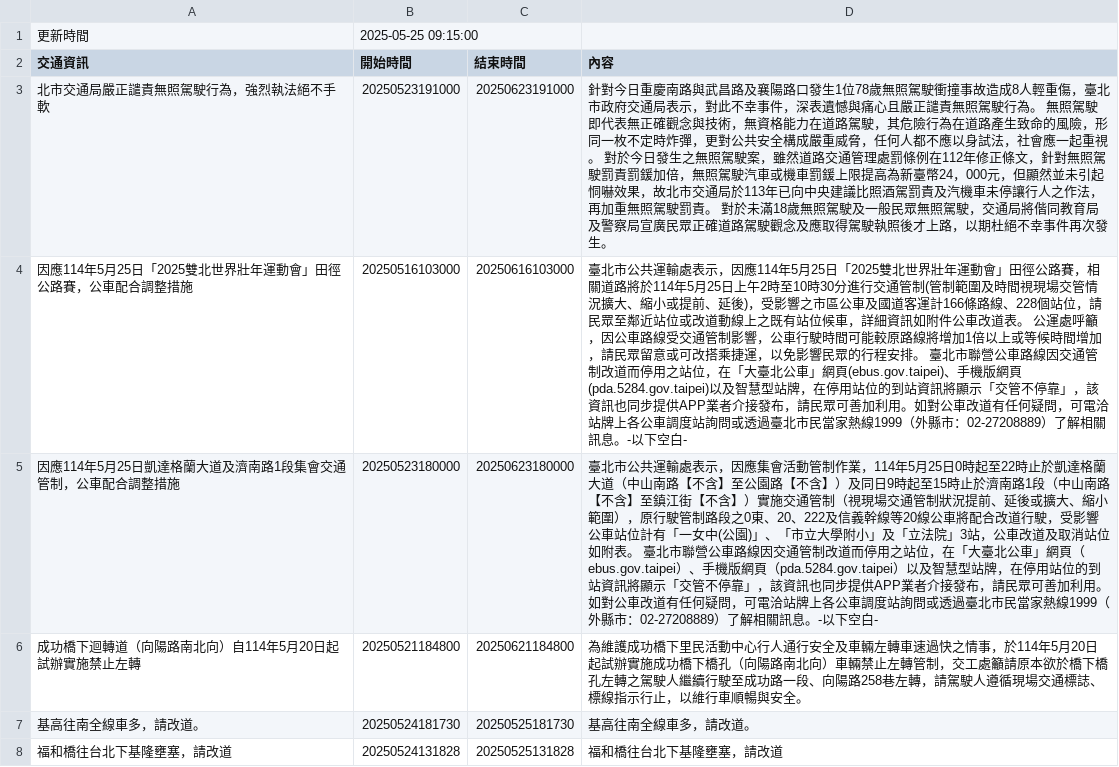
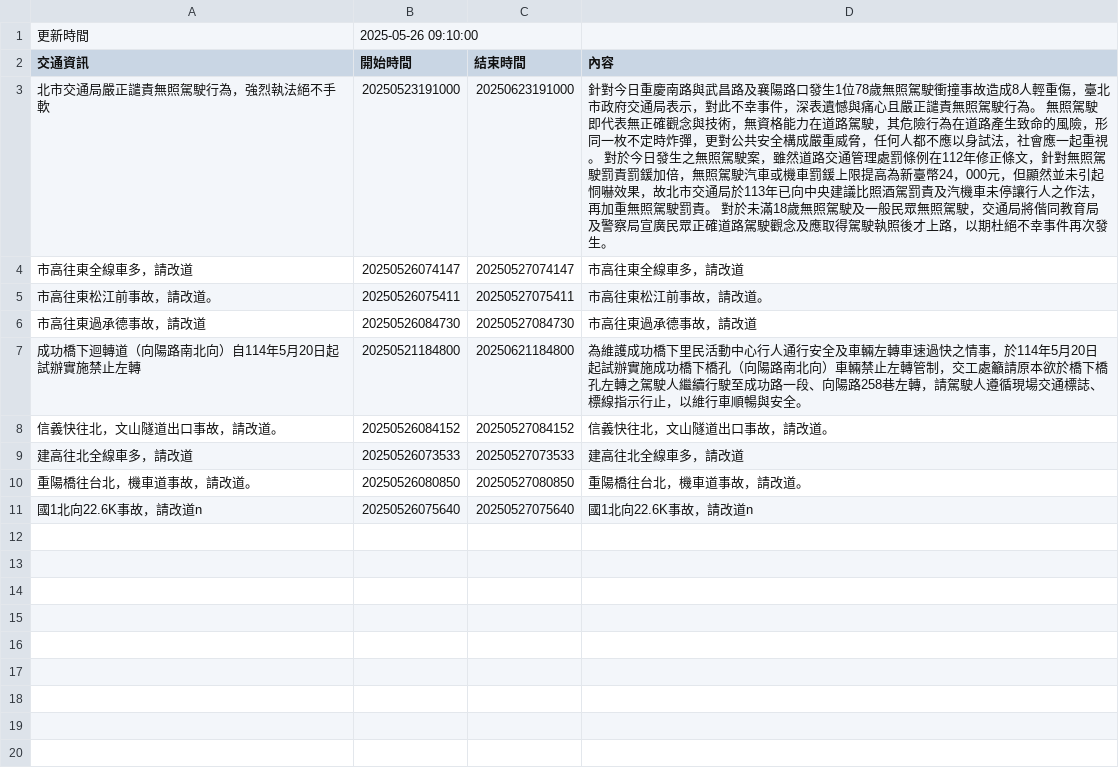
Before and after one commit to Brian-Su-tech/Open_Flatform_Mid, a CSV file: api.csv, drawn as a sheet.

Commit message:
daily crawl

```diff
--- a/api.csv
+++ b/api.csv
@@ -1,8 +1,11 @@
-更新時間,2025-05-25 09:15:00
+更新時間,2025-05-26 09:10:00
 交通資訊,開始時間,結束時間,內容
 北市交通局嚴正譴責無照駕駛行為，強烈執法絕不手軟,20250523191000,20250623191000,   針對今日重慶南路與武昌路及襄陽路口發生1位78歲無照駕駛衝撞事故造成8人輕重傷，臺北市政府交通局表示，對此不幸事件，深表遺憾與痛心且嚴正譴責無照駕駛行為。   無照駕駛即代表無正確觀念與技術，無資格能力在道路駕駛，其危險行為在道路產生致命的風險，形同一枚不定時炸彈，更對公共安全構成嚴重威脅，任何人都不應以身試法，社會應一起重視。   對於今日發生之無照駕駛案，雖然道路交通管理處罰條例在112年修正條文，針對無照駕駛罰責罰鍰加倍，無照駕駛汽車或機車罰鍰上限提高為新臺幣24，000元，但顯然並未引起恫嚇效果，故北市交通局於113年已向中央建議比照酒駕罰責及汽機車未停讓行人之作法，再加重無照駕駛罰責。   對於未滿18歲無照駕駛及一般民眾無照駕駛，交通局將偕同教育局及警察局宣廣民眾正確道路駕駛觀念及應取得駕駛執照後才上路，以期杜絕不幸事件再次發生。
-因應114年5月25日「2025雙北世界壯年運動會」田徑公路賽，公車配合調整措施,20250516103000,20250616103000,　　臺北市公共運輸處表示，因應114年5月25日「2025雙北世界壯年運動會」田徑公路賽，相關道路將於114年5月25日上午2時至10時30分進行交通管制(管制範圍及時間視現場交管情況擴大、縮小或提前、延後)，受影響之市區公車及國道客運計166條路線、228個站位，請民眾至鄰近站位或改道動線上之既有站位候車，詳細資訊如附件公車改道表。　　公運處呼籲，因公車路線受交通管制影響，公車行駛時間可能較原路線將增加1倍以上或等候時間增加，請民眾留意或可改搭乘捷運，以免影響民眾的行程安排。　　臺北市聯營公車路線因交通管制改道而停用之站位，在「大臺北公車」網頁(ebus.gov.taipei)、手機版網頁(pda.5284.gov.taipei)以及智慧型站牌，在停用站位的到站資訊將顯示「交管不停靠」，該資訊也同步提供APP業者介接發布，請民眾可善加利用。如對公車改道有任何疑問，可電洽站牌上各公車調度站詢問或透過臺北市民當家熱線1999（外縣市：02-27208889）了解相關訊息。-以下空白-
-因應114年5月25日凱達格蘭大道及濟南路1段集會交通管制，公車配合調整措施,20250523180000,20250623180000,　　臺北市公共運輸處表示，因應集會活動管制作業，114年5月25日0時起至22時止於凱達格蘭大道（中山南路【不含】至公園路【不含】）及同日9時起至15時止於濟南路1段（中山南路【不含】至鎮江街【不含】）實施交通管制（視現場交通管制狀況提前、延後或擴大、縮小範圍），原行駛管制路段之0東、20、222及信義幹線等20線公車將配合改道行駛，受影響公車站位計有「一女中(公園)」、「市立大學附小」及「立法院」3站，公車改道及取消站位如附表。　　臺北市聯營公車路線因交通管制改道而停用之站位，在「大臺北公車」網頁（ebus.gov.taipei）、手機版網頁（pda.5284.gov.taipei）以及智慧型站牌，在停用站位的到站資訊將顯示「交管不停靠」，該資訊也同步提供APP業者介接發布，請民眾可善加利用。如對公車改道有任何疑問，可電洽站牌上各公車調度站詢問或透過臺北市民當家熱線1999（外縣市：02-27208889）了解相關訊息。-以下空白-
+市高往東全線車多，請改道,20250526074147,20250527074147,市高往東全線車多，請改道
+市高往東松江前事故，請改道。,20250526075411,20250527075411,市高往東松江前事故，請改道。
+市高往東過承德事故，請改道,20250526084730,20250527084730,市高往東過承德事故，請改道
 成功橋下迴轉道（向陽路南北向）自114年5月20日起 試辦實施禁止左轉,20250521184800,20250621184800,為維護成功橋下里民活動中心行人通行安全及車輛左轉車速過快之情事，於114年5月20日起試辦實施成功橋下橋孔（向陽路南北向）車輛禁止左轉管制，交工處籲請原本欲於橋下橋孔左轉之駕駛人繼續行駛至成功路一段、向陽路258巷左轉，請駕駛人遵循現場交通標誌、標線指示行止，以維行車順暢與安全。
-基高往南全線車多，請改道。,20250524181730,20250525181730,基高往南全線車多，請改道。
-福和橋往台北下基隆壅塞，請改道,20250524131828,20250525131828,福和橋往台北下基隆壅塞，請改道
+信義快往北，文山隧道出口事故，請改道。,20250526084152,20250527084152,信義快往北，文山隧道出口事故，請改道。
+建高往北全線車多，請改道,20250526073533,20250527073533,建高往北全線車多，請改道
+重陽橋往台北，機車道事故，請改道。,20250526080850,20250527080850,重陽橋往台北，機車道事故，請改道。
+國1北向22.6K事故，請改道n,20250526075640,20250527075640,國1北向22.6K事故，請改道n
```
